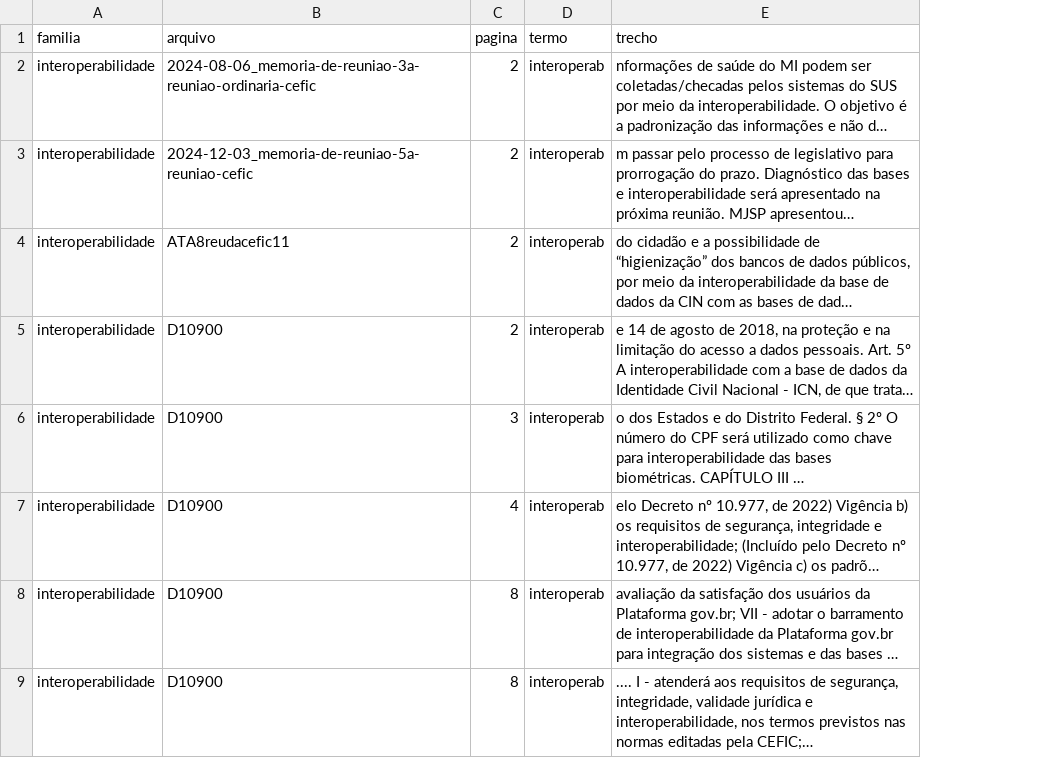
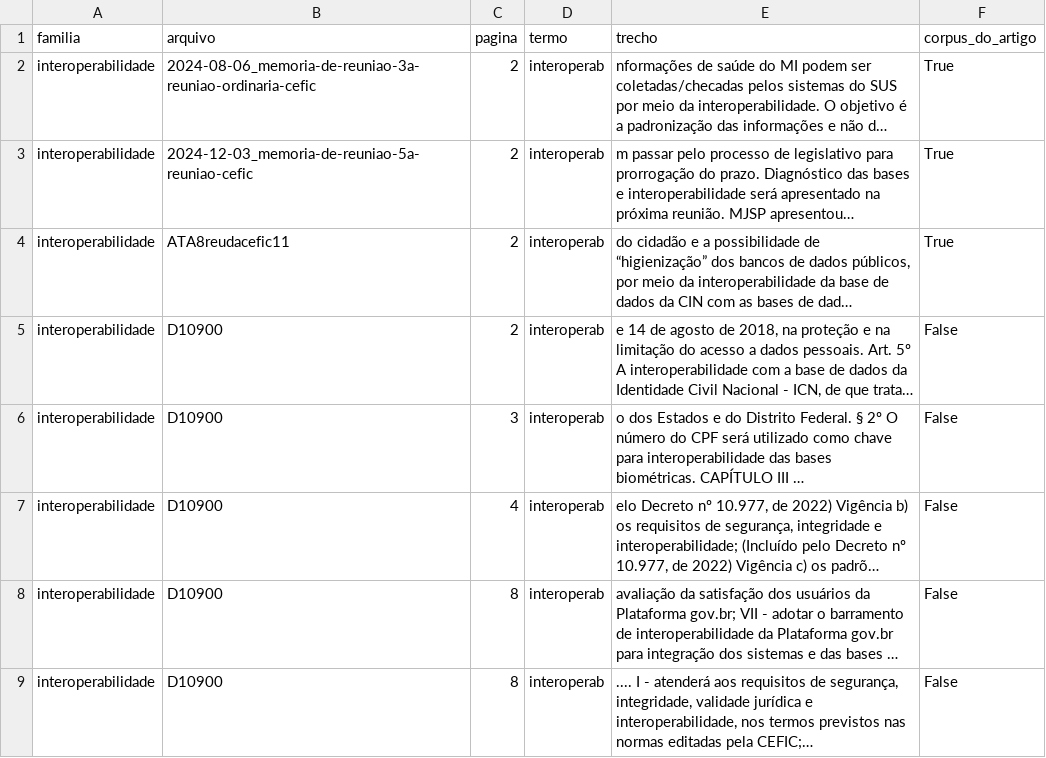
Before and after one commit to freirelucas/corpus-cefic-robustez, a CSV file: dados/kwic_estrito.csv, drawn as a sheet; only a part is shown; long unchanged cells end in …; the diff names each change by its address in the sheet, - before the commit and + after, or states it on an @@ line.

```diff
--- a/dados/kwic_estrito.csv
+++ b/dados/kwic_estrito.csv
+column F (corpus_do_artigo), rows 2-9: True | True | True | False | False | False | False | False
```
Also changed, not shown: dados/fundamentacao_do_quadro.csv, dados/kwic_ampliado.csv, 19 other files.
